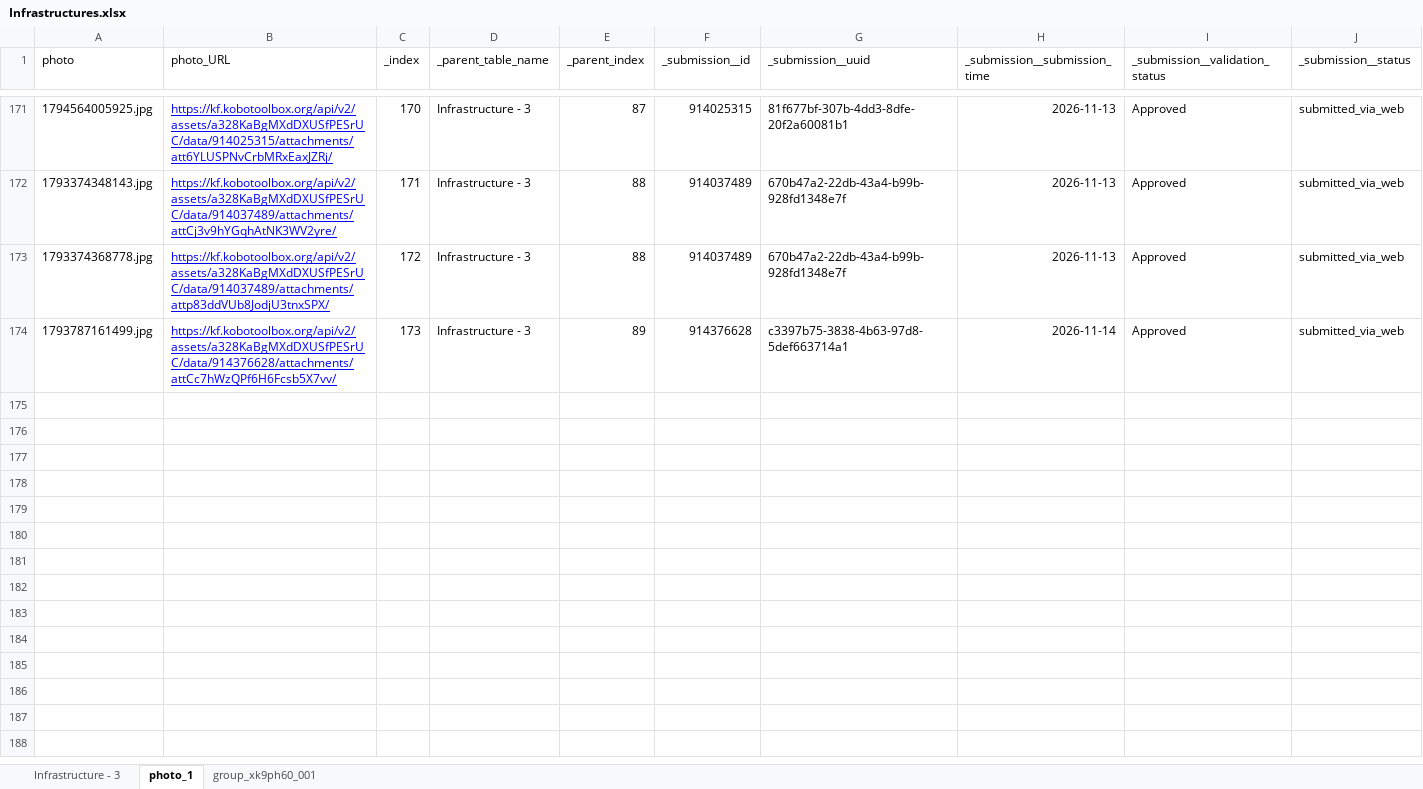
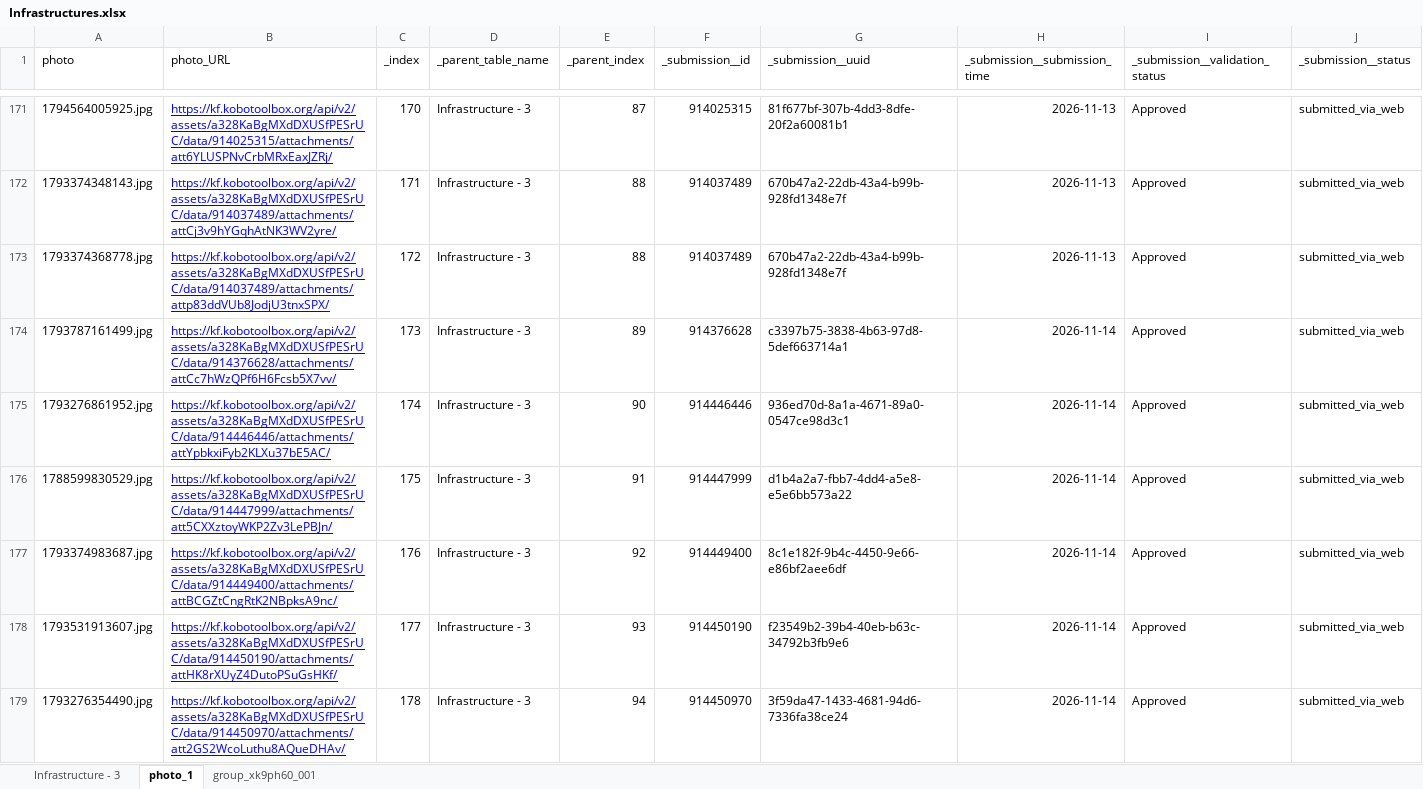
Before and after one commit to AminaT98/Suivi-et-gestion-des-donn-es-PRDC-VFS, an Excel workbook: Infrastructures.xlsx, sheet photo_1, drawn as a sheet; only a part is shown, gaps mark what is left out; values as stored, in another font and other column widths than the file's, no borders; rows hold the shown columns only; the diff covers the shown part only; the diff names each change by its address in the sheet, - before the commit and + after, or states it on an @@ line.

Commit message:
more data 2.3

```diff
--- a/Infrastructures.xlsx (sheet photo_1)
+++ b/Infrastructures.xlsx (sheet photo_1)
+row 175: 1793276861952.jpg | https://kf.kobotoolbox.org/api/v2/assets/a328KaBgMXdDXUSfPESrUC/data/914446446/attachments/attYpbkxiFyb2KLXu37bE5AC/ | 174 | Infrastructure - 3 | 90 | 914446446 | 936ed70d-8a1a-4671-89a0-0547ce98d3c1 | 2026-11-14 | Approved | submitted_via_web
+row 176: 1788599830529.jpg | https://kf.kobotoolbox.org/api/v2/assets/a328KaBgMXdDXUSfPESrUC/data/914447999/attachments/att5CXXztoyWKP2Zv3LePBJn/ | 175 | Infrastructure - 3 | 91 | 914447999 | d1b4a2a7-fbb7-4dd4-a5e8-e5e6bb573a22 | 2026-11-14 | Approved | submitted_via_web
+row 177: 1793374983687.jpg | https://kf.kobotoolbox.org/api/v2/assets/a328KaBgMXdDXUSfPESrUC/data/914449400/attachments/attBCGZtCngRtK2NBpksA9nc/ | 176 | Infrastructure - 3 | 92 | 914449400 | 8c1e182f-9b4c-4450-9e66-e86bf2aee6df | 2026-11-14 | Approved | submitted_via_web
+row 178: 1793531913607.jpg | https://kf.kobotoolbox.org/api/v2/assets/a328KaBgMXdDXUSfPESrUC/data/914450190/attachments/attHK8rXUyZ4DutoPSuGsHKf/ | 177 | Infrastructure - 3 | 93 | 914450190 | f23549b2-39b4-40eb-b63c-34792b3fb9e6 | 2026-11-14 | Approved | submitted_via_web
+row 179: 1793276354490.jpg | https://kf.kobotoolbox.org/api/v2/assets/a328KaBgMXdDXUSfPESrUC/data/914450970/attachments/att2GS2WcoLuthu8AQueDHAv/ | 178 | Infrastructure - 3 | 94 | 914450970 | 3f59da47-1433-4681-94d6-7336fa38ce24 | 2026-11-14 | Approved | submitted_via_web
```
Also changed, not shown: 4 added rows elsewhere in this sheet, sheet Infrastructure - 3.
